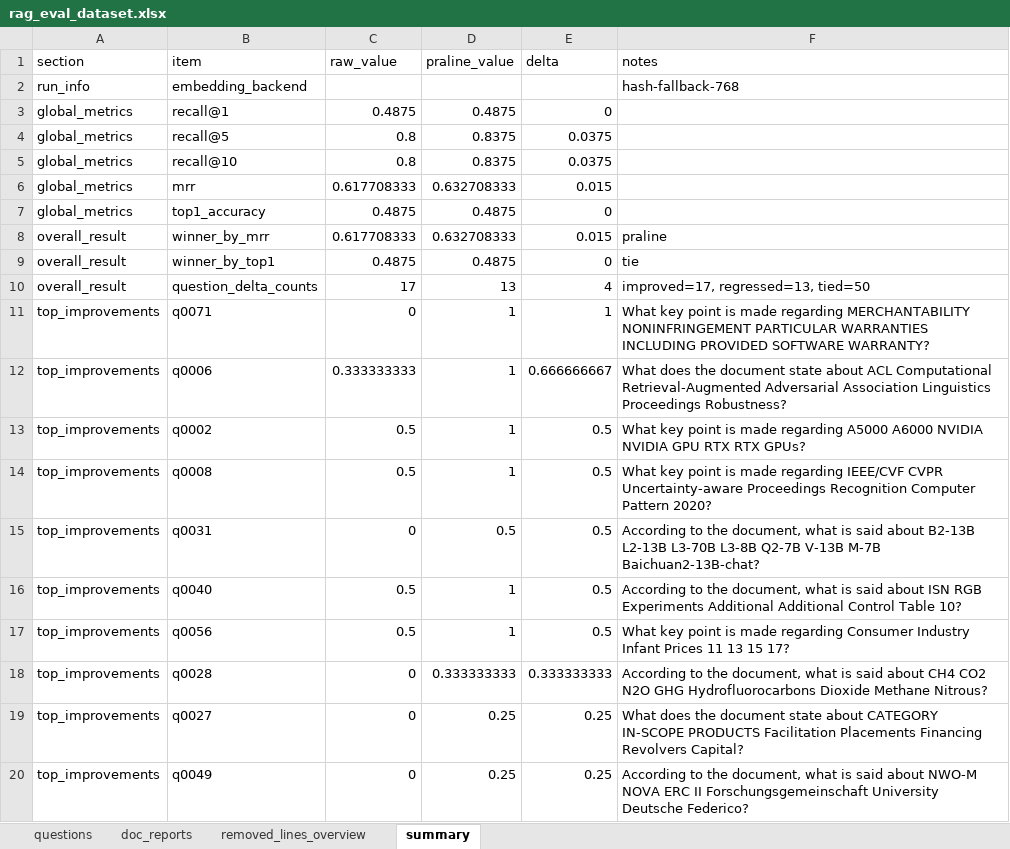
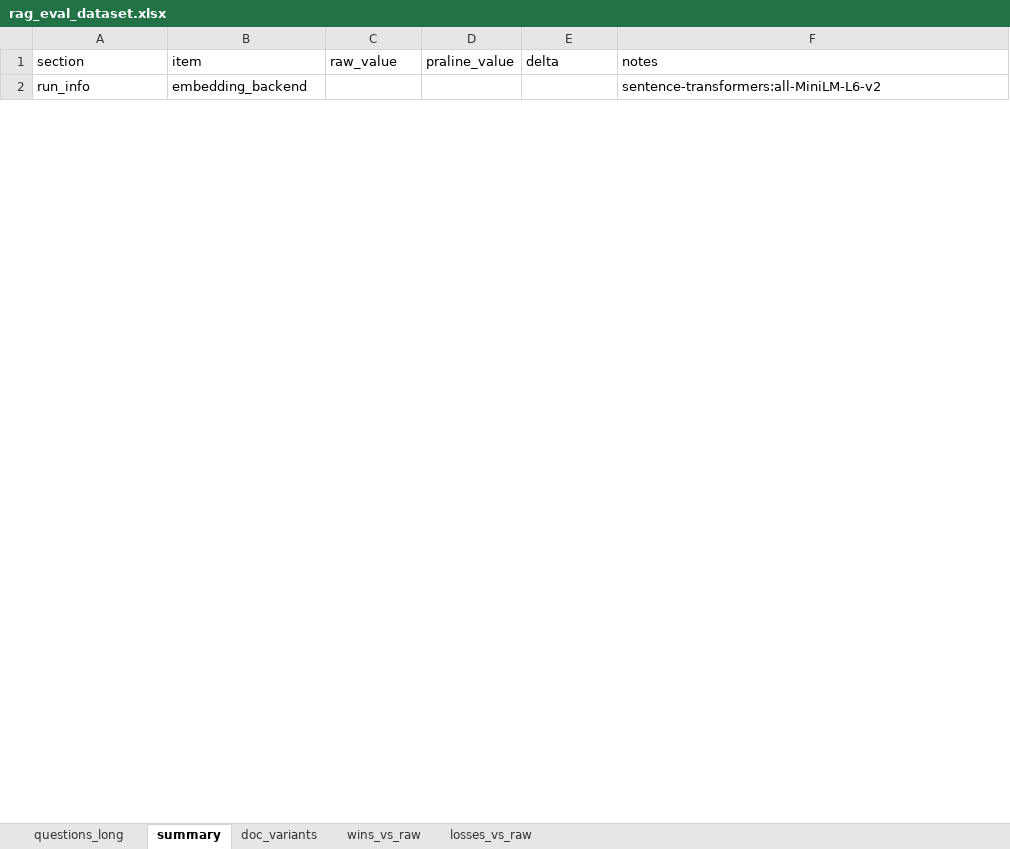
Before and after one commit to BadTrL/text-praline, an Excel workbook: rag_testing/datasets/rag_eval_dataset.xlsx, sheet summary, drawn as a sheet; only a part is shown; values as stored, in another font and other column widths than the file's, no borders; removed rows and columns are numbered as before the commit, all else as after; the diff covers the shown part only; the diff names each change by its address in the sheet, - before the commit and + after, or states it on an @@ line.

```diff
--- a/rag_testing/datasets/rag_eval_dataset.xlsx (sheet summary)
+++ b/rag_testing/datasets/rag_eval_dataset.xlsx (sheet summary)
-sheet tab: questions
+sheet tab: questions_long
-sheet tab: removed_lines_overview
+sheet tab: doc_variants
-sheet tab: doc_reports
+sheet tab: wins_vs_raw
+sheet tab: losses_vs_raw
@@ sheet tab order changed: questions_long | summary | doc_variants | wins_vs_raw | losses_vs_raw @@
-F2 (notes): hash-fallback-768
+F2 (notes): sentence-transformers:all-MiniLM-L6-v2
-row 3: global_metrics | recall@1 | 0.4875 | 0.4875 | 0
-row 4: global_metrics | recall@5 | 0.8 | 0.8375 | 0.0375
-row 5: global_metrics | recall@10 | 0.8 | 0.8375 | 0.0375
-row 6: global_metrics | mrr | 0.617708333 | 0.632708333 | 0.015
-row 7: global_metrics | top1_accuracy | 0.4875 | 0.4875 | 0
-row 8: overall_result | winner_by_mrr | 0.617708333 | 0.632708333 | 0.015 | praline
-row 9: overall_result | winner_by_top1 | 0.4875 | 0.4875 | 0 | tie
-row 10: overall_result | question_delta_counts | 17 | 13 | 4 | improved=17, regressed=13, tied=50
-row 11: top_improvements | q0071 | 0 | 1 | 1 | What key point is made regarding MERCHANTABILITY NONINFRINGEMENT PARTICULAR WARRANTIES INCLUDING PROVIDED SOFTWARE WARRANTY?
-row 12: top_improvements | q0006 | 0.333333333 | 1 | 0.666666667 | What does the document state about ACL Computational Retrieval-Augmented Adversarial Association Linguistics Proceedings Robustness?
-row 13: top_improvements | q0002 | 0.5 | 1 | 0.5 | What key point is made regarding A5000 A6000 NVIDIA NVIDIA GPU RTX RTX GPUs?
-row 14: top_improvements | q0008 | 0.5 | 1 | 0.5 | What key point is made regarding IEEE/CVF CVPR Uncertainty-aware Proceedings Recognition Computer Pattern 2020?
-row 15: top_improvements | q0031 | 0 | 0.5 | 0.5 | According to the document, what is said about B2-13B L2-13B L3-70B L3-8B Q2-7B V-13B M-7B Baichuan2-13B-chat?
-row 16: top_improvements | q0040 | 0.5 | 1 | 0.5 | According to the document, what is said about ISN RGB Experiments Additional Additional Control Table 10?
-row 17: top_improvements | q0056 | 0.5 | 1 | 0.5 | What key point is made regarding Consumer Industry Infant Prices 11 13 15 17?
-row 18: top_improvements | q0028 | 0 | 0.333333333 | 0.333333333 | According to the document, what is said about CH4 CO2 N2O GHG Hydrofluorocarbons Dioxide Methane Nitrous?
-row 19: top_improvements | q0027 | 0 | 0.25 | 0.25 | What does the document state about CATEGORY IN-SCOPE PRODUCTS Facilitation Placements Financing Revolvers Capital?
-row 20: top_improvements | q0049 | 0 | 0.25 | 0.25 | According to the document, what is said about NWO-M NOVA ERC II Forschungsgemeinschaft University Deutsche Federico?
```
Also changed, not shown: 7 added rows and 10 removed rows elsewhere in this sheet, sheet doc_variants, sheet questions_long, 12 other files.
